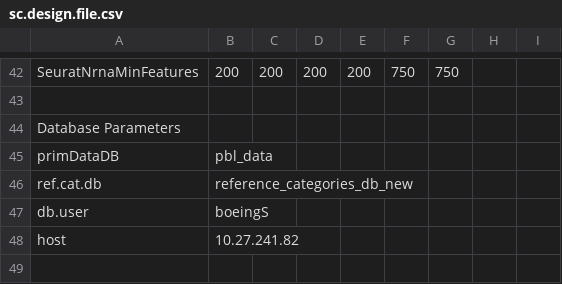
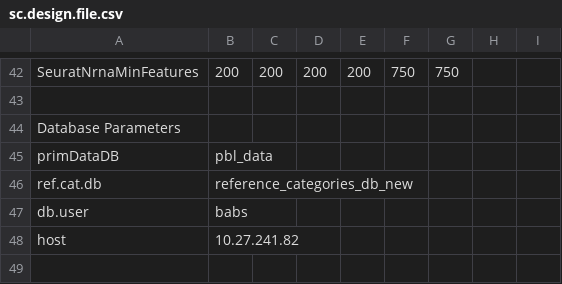
Before and after one commit to decusInLabore/scRNAseq, a CSV file: design/sc.design.file.csv, drawn as a sheet; only a part is shown, gaps mark what is left out.

```diff
--- a/design/sc.design.file.csv
+++ b/design/sc.design.file.csv
@@ -46,3 +46,3 @@ primDataDB,pbl_data,,,,,,,
 ref.cat.db,reference_categories_db_new,,,,,,,
-db.user,boeingS,,,,,,,
+db.user,babs,,,,,,,
 host,10.27.241.82,,,,,,,
```
Also changed, not shown: 2 other files.
